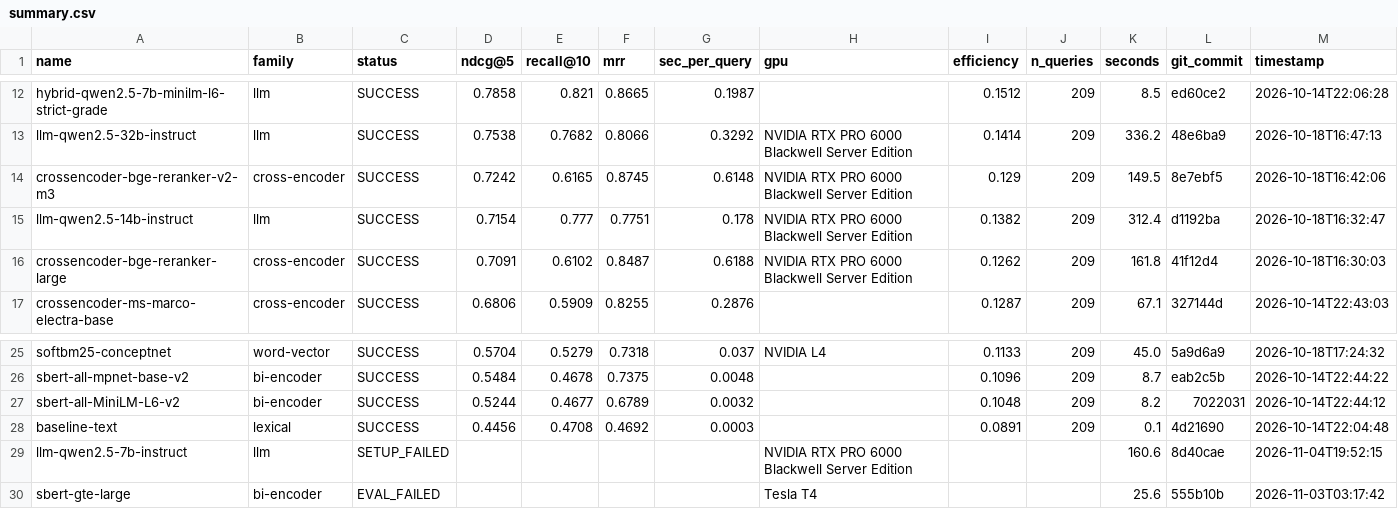
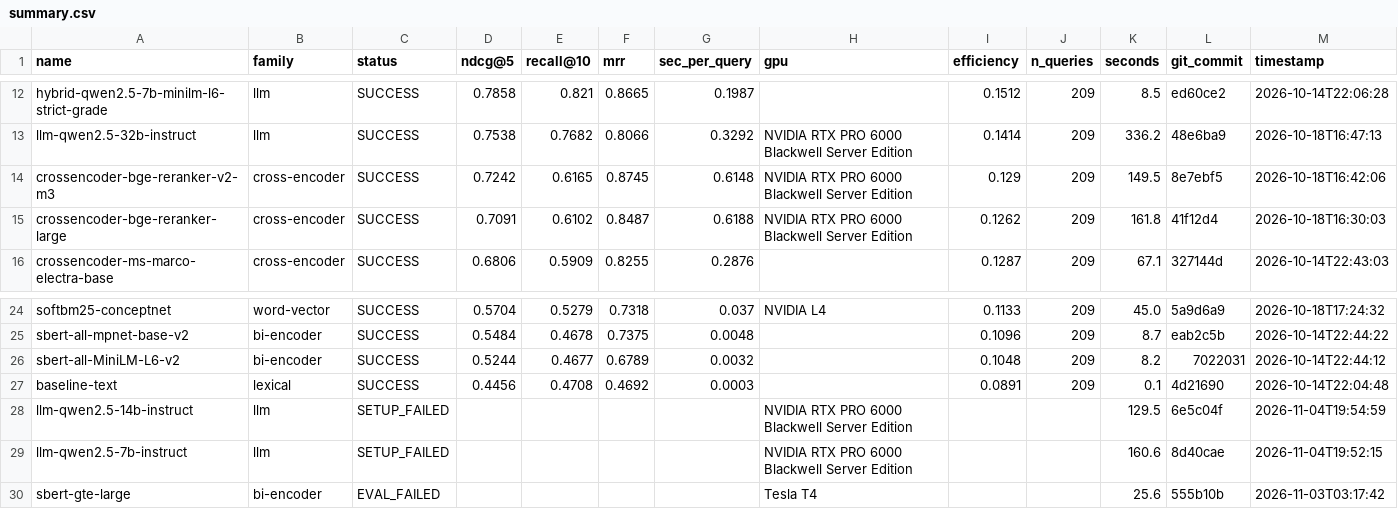
Before and after one commit to ahsank/restaurant-search, a CSV file: research/agent/summary.csv, drawn as a sheet; only a part is shown, gaps mark what is left out; removed rows and columns are numbered as before the commit, all else as after; rows hold the shown columns only; the diff names each change by its address in the sheet, - before the commit and + after, or states it on an @@ line.

Commit message:
Agent iter 74: run_experiment llm-qwen2.5-14b-instruct

```diff
--- a/research/agent/summary.csv
+++ b/research/agent/summary.csv
-row 15: llm-qwen2.5-14b-instruct | llm | SUCCESS | 0.7154 | 0.777 | 0.7751 | 0.178 | NVIDIA RTX PRO 6000 Blackwell Server Edition | 0.1382 | 209 | 312.4 | d1192ba | 2026-10-18T16:32:47
+row 28: llm-qwen2.5-14b-instruct | llm | SETUP_FAILED |  |  |  |  | NVIDIA RTX PRO 6000 Blackwell Server Edition |  |  | 129.5 | 6e5c04f | 2026-11-04T19:54:59
```
Also changed, not shown: 6 other files.
